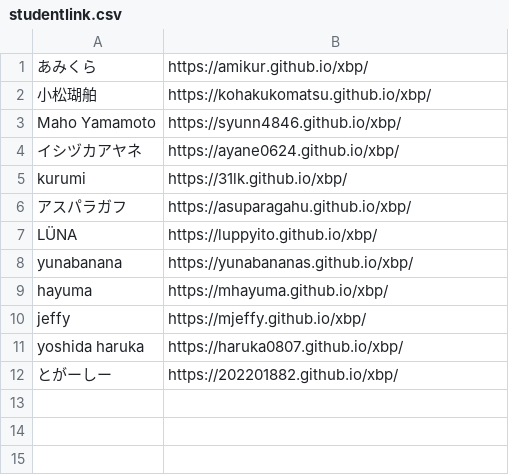
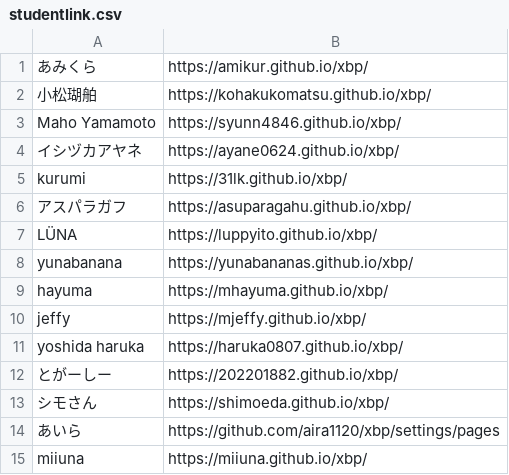
Before and after one commit to kuxbp/xbp, a CSV file: xbp2022/link/studentlink.csv, drawn as a sheet; the diff names each change by its address in the sheet, - before the commit and + after, or states it on an @@ line.

Commit message:
link15

```diff
--- a/xbp2022/link/studentlink.csv
+++ b/xbp2022/link/studentlink.csv
+row 13: シモさん | https://shimoeda.github.io/xbp/
+row 14: あいら | https://github.com/aira1120/xbp/settings/pages
+row 15: miiuna | https://miiuna.github.io/xbp/
```
